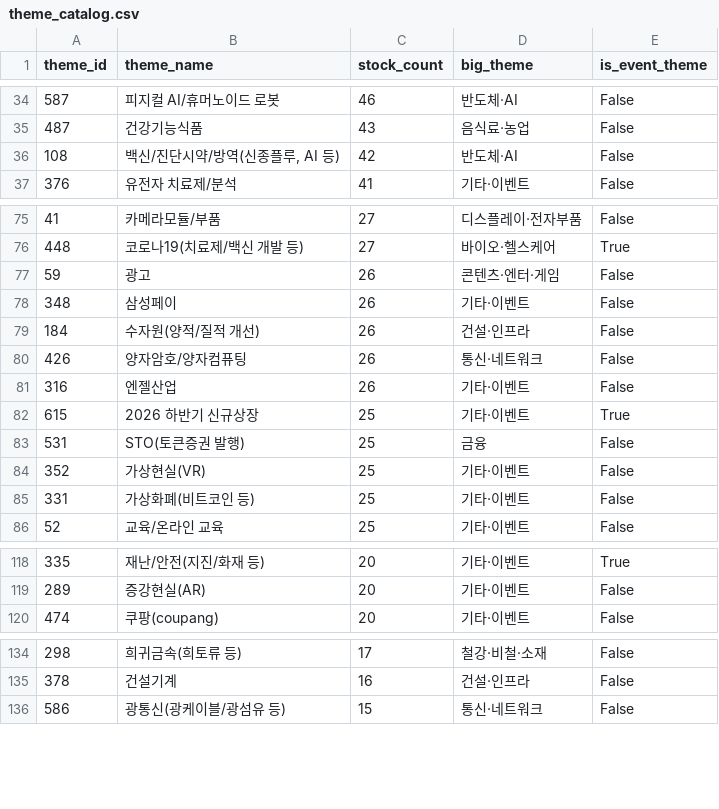
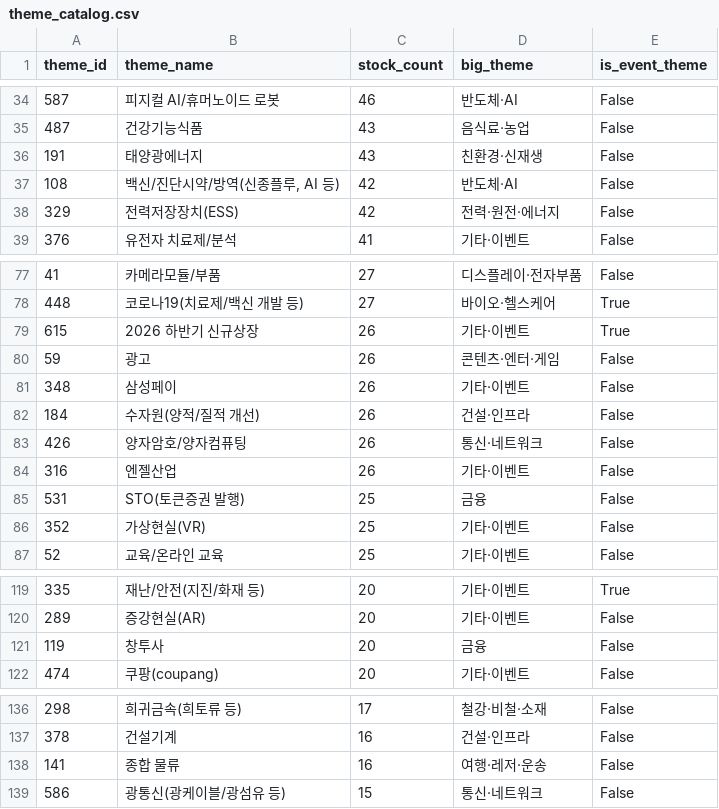
Before and after one commit to 84west0925-jk/kospi-signal-scanner, a CSV file: data/themes/theme_catalog.csv, drawn as a sheet; only a part is shown, gaps mark what is left out; removed rows and columns are numbered as before the commit, all else as after; the diff covers the shown part only; the diff names each change by its address in the sheet, - before the commit and + after, or states it on an @@ line.

```diff
--- a/data/themes/theme_catalog.csv
+++ b/data/themes/theme_catalog.csv
+row 36: 191 | 태양광에너지 | 43 | 친환경·신재생 | False
+row 38: 329 | 전력저장장치(ESS) | 42 | 전력·원전·에너지 | False
+row 79: 615 | 2026 하반기 신규상장 | 26 | 기타·이벤트 | True
-row 82: 615 | 2026 하반기 신규상장 | 25 | 기타·이벤트 | True
-row 85: 331 | 가상화폐(비트코인 등) | 25 | 기타·이벤트 | False
+row 121: 119 | 창투사 | 20 | 금융 | False
+row 138: 141 | 종합 물류 | 16 | 여행·레저·운송 | False
```
Also changed, not shown: 2 removed rows and 1 edited cell elsewhere in this file, data/themes/_cache_industry_membership.csv, data/themes/_cache_stocks.csv, 4 other files.
